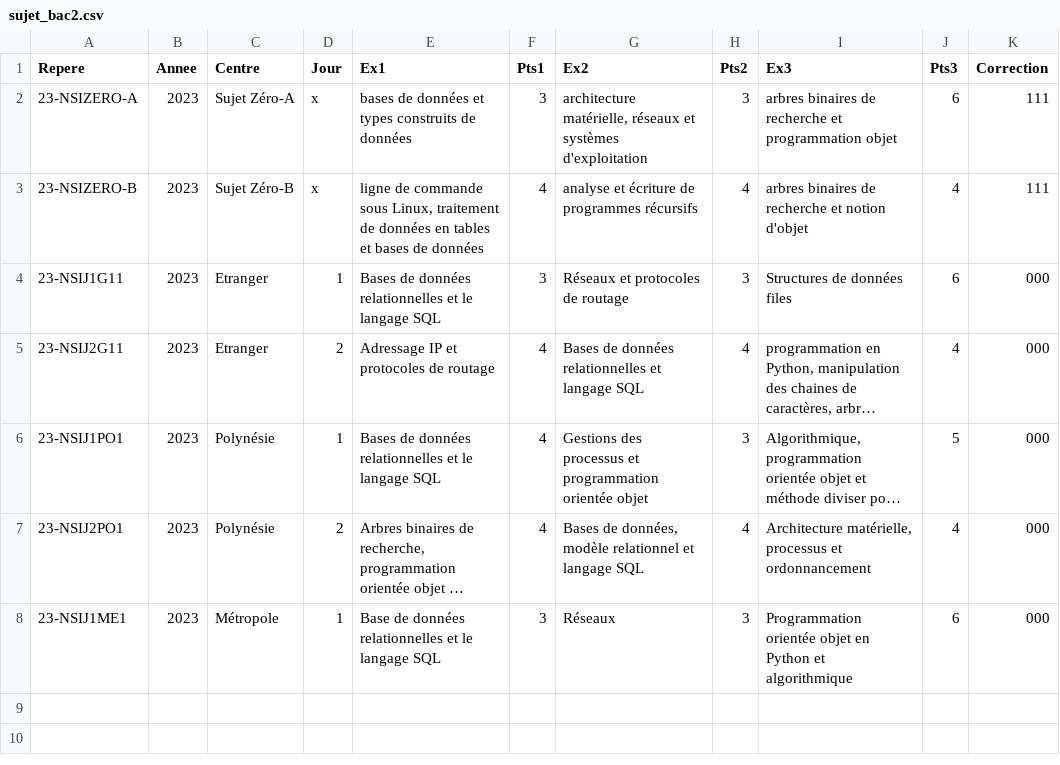
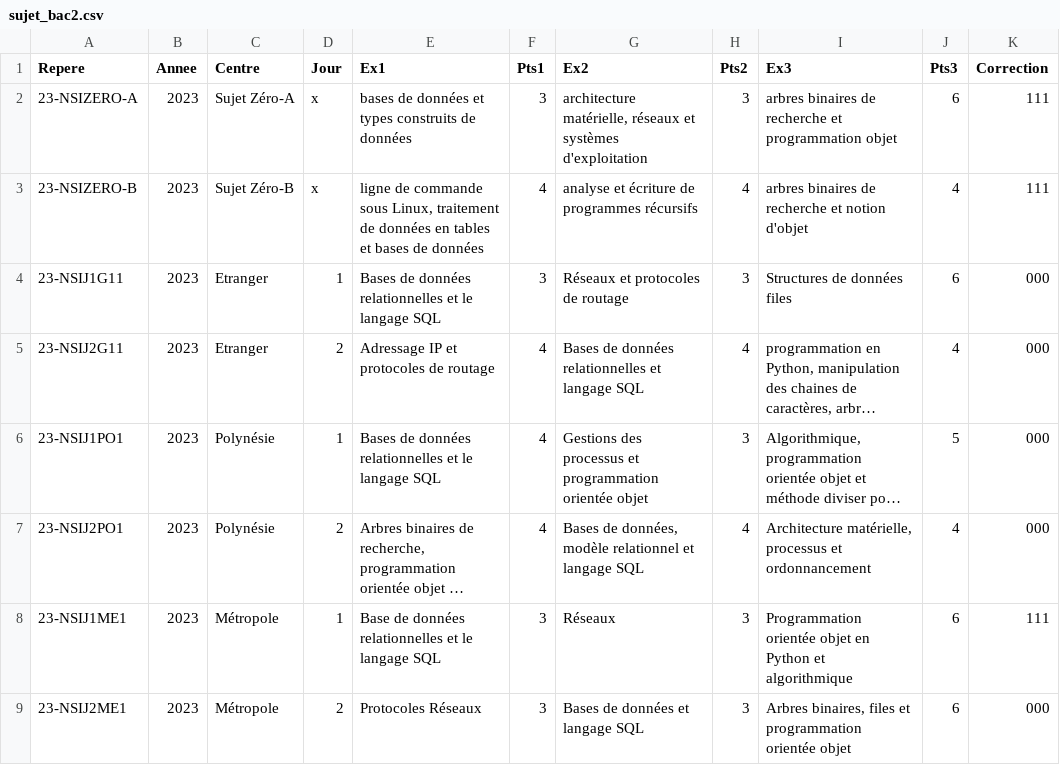
Before and after one commit to guarim/qcm-construction, a CSV file: sujet_bac2.csv, drawn as a sheet; long unchanged cells end in …; the diff names each change by its address in the sheet, - before the commit and + after, or states it on an @@ line.

Commit message:
Correction EE 2023

```diff
--- a/sujet_bac2.csv
+++ b/sujet_bac2.csv
-K8 (Correction): 000
+K8 (Correction): 111
+row 9: 23-NSIJ2ME1 | 2023 | Métropole | 2 | Protocoles Réseaux | 3 | Bases de données et langage SQL | 3 | Arbres binaires, files et programmation orientée objet | 6 | 000
```
